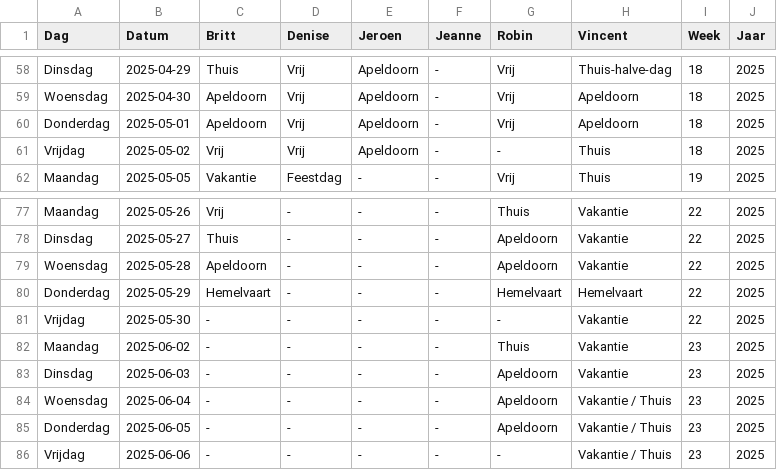
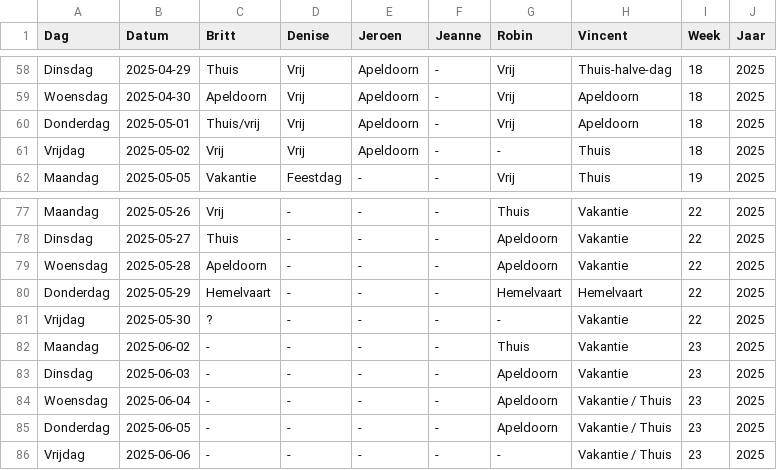
Before and after one commit to Britttvg/planning-tool, a CSV file: src/data/data_planning_dev.csv, drawn as a sheet; only a part is shown, gaps mark what is left out.

Commit message:
Update CSV src/data/data_planning_dev.csv, time 2025-04-30 07:19:44.609147

```diff
--- a/src/data/data_planning_dev.csv
+++ b/src/data/data_planning_dev.csv
@@ -59,3 +59,3 @@ Dinsdag,2025-04-29,Thuis,Vrij,Apeldoorn,-,Vrij,Thuis-halve-dag,18,2025
 Woensdag,2025-04-30,Apeldoorn,Vrij,Apeldoorn,-,Vrij,Apeldoorn,18,2025
-Donderdag,2025-05-01,Apeldoorn,Vrij,Apeldoorn,-,Vrij,Apeldoorn,18,2025
+Donderdag,2025-05-01,Thuis/vrij,Vrij,Apeldoorn,-,Vrij,Apeldoorn,18,2025
 Vrijdag,2025-05-02,Vrij,Vrij,Apeldoorn,-,-,Thuis,18,2025
@@ -80,3 +80,3 @@ Woensdag,2025-05-28,Apeldoorn,-,-,-,Apeldoorn,Vakantie,22,2025
 Donderdag,2025-05-29,Hemelvaart,-,-,-,Hemelvaart,Hemelvaart,22,2025
-Vrijdag,2025-05-30,-,-,-,-,-,Vakantie,22,2025
+Vrijdag,2025-05-30,?,-,-,-,-,Vakantie,22,2025
 Maandag,2025-06-02,-,-,-,-,Thuis,Vakantie,23,2025
```
